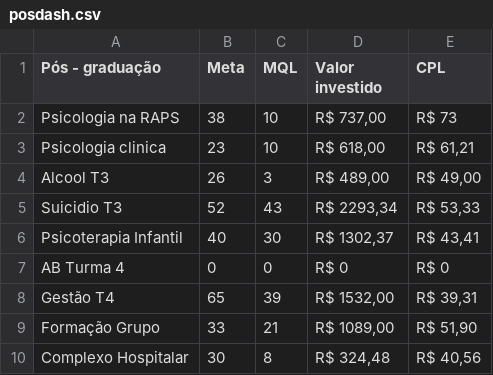
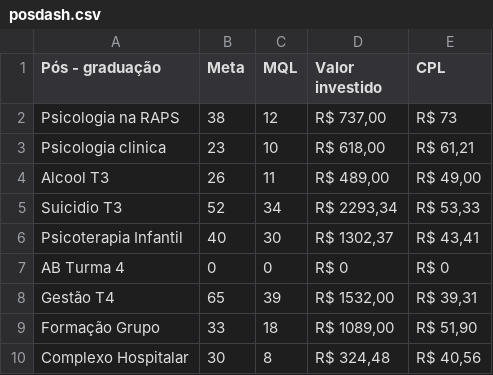
Before and after one commit to linsalefe/cenat-posdash-2025, a CSV file: posdash.csv, drawn as a sheet.

Commit message:
Update posdash.csv

```diff
--- a/posdash.csv
+++ b/posdash.csv
@@ -1,6 +1,6 @@
 Pós - graduação,Meta,MQL,Valor investido,CPL
-Psicologia na RAPS,38,10," R$ 737,00 "," R$ 73 "
+Psicologia na RAPS,38,12," R$ 737,00 "," R$ 73 "
  Psicologia clinica						,23,10,"R$ 618,00","R$ 61,21"
- Alcool T3						,26,3,"R$ 489,00","R$ 49,00"
-Suicidio T3,52,43,"R$ 2293,34","R$ 53,33"
+ Alcool T3						,26,11,"R$ 489,00","R$ 49,00"
+Suicidio T3,52,34,"R$ 2293,34","R$ 53,33"
 Psicoterapia Infantil,40,30,"R$ 1302,37","R$ 43,41"
@@ -8,3 +8,3 @@ AB Turma 4,0,0,"R$ 0","R$ 0"
 Gestão T4,65,39,"R$ 1532,00","R$ 39,31"
-Formação Grupo,33,21,"R$ 1089,00","R$ 51,90"
+Formação Grupo,33,18,"R$ 1089,00","R$ 51,90"
 Complexo Hospitalar,30,8,"R$ 324,48","R$ 40,56"
```
